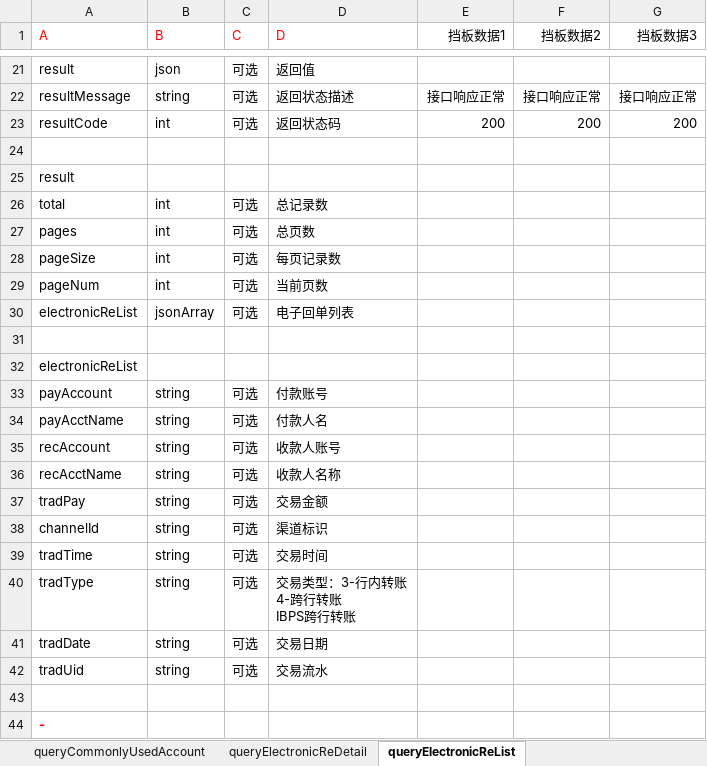
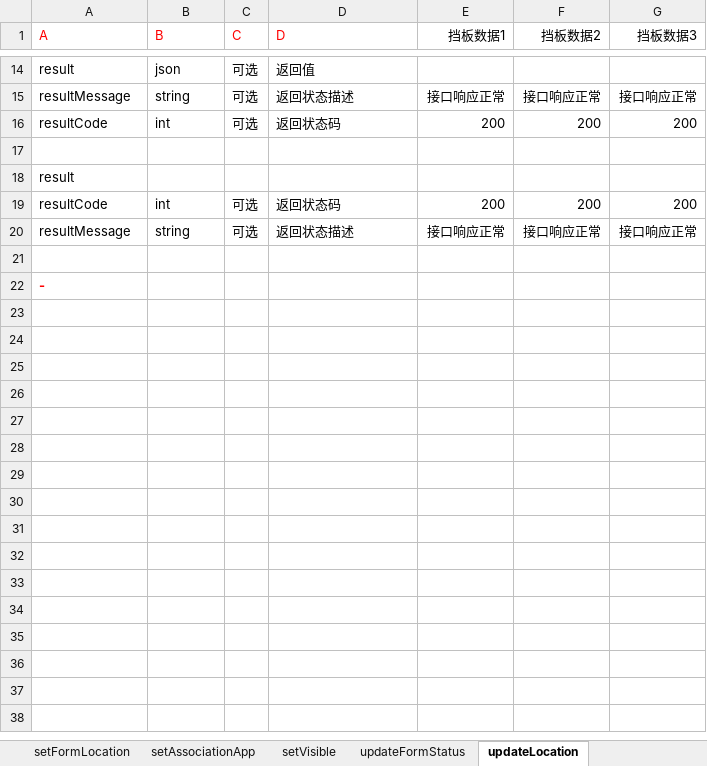
Before and after one commit to masked-me/masked-project, an Excel workbook: yaml2excel/static/content.xlsx, sheet updateLocation, drawn as a sheet; only a part is shown, gaps mark what is left out; values as stored, in another font and other column widths than the file's, no borders; removed rows and columns are numbered as before the commit, all else as after; ↵ is a line break in a cell; the diff covers the shown part only; the diff names each change by its address in the sheet, - before the commit and + after, or states it on an @@ line.

```diff
--- a/yaml2excel/static/content.xlsx (sheet updateLocation)
+++ b/yaml2excel/static/content.xlsx (sheet updateLocation)
-sheet tab: queryCommonlyUsedAccount
+sheet tab: setVisible
-sheet tab: queryElectronicReDetail
+sheet tab: updateFormStatus
-sheet tab: queryElectronicReList
+sheet tab: updateLocation
-row 26: total | int | 可选 | 总记录数
-row 27: pages | int | 可选 | 总页数
-row 28: pageSize | int | 可选 | 每页记录数
-row 29: pageNum | int | 可选 | 当前页数
-row 30: electronicReList | jsonArray | 可选 | 电子回单列表
-row 19: (empty)
+row 19: resultCode | int | 可选 | 返回状态码 | 200 | 200 | 200
-row 32: electronicReList
-row 33: payAccount | string | 可选 | 付款账号
-row 34: payAcctName | string | 可选 | 付款人名
-row 35: recAccount | string | 可选 | 收款人账号
-row 36: recAcctName | string | 可选 | 收款人名称
-row 37: tradPay | string | 可选 | 交易金额
-row 38: channelId | string | 可选 | 渠道标识
-row 39: tradTime | string | 可选 | 交易时间
-row 40: tradType | string | 可选 | 交易类型：3-行内转账 ↵ 4-跨行转账 ↵ IBPS跨行转账
-row 41: tradDate | string | 可选 | 交易日期
-row 42: tradUid | string | 可选 | 交易流水
+row 20: resultMessage | string | 可选 | 返回状态描述 | 接口响应正常 | 接口响应正常 | 接口响应正常
```
Also changed, not shown: 1 added row, 8 removed rows and 8 edited cells elsewhere in this sheet, sheet listDetailByCompanyId, sheet listFormDetail, sheet setAssociationApp, sheet addForms, sheet findFormField, sheet saveLocation, 10 more sheets, other sheet tabs, 5 other files.
